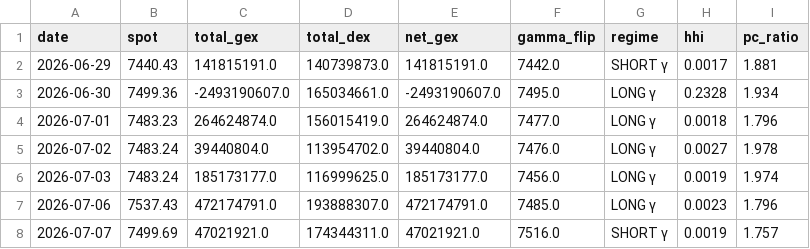
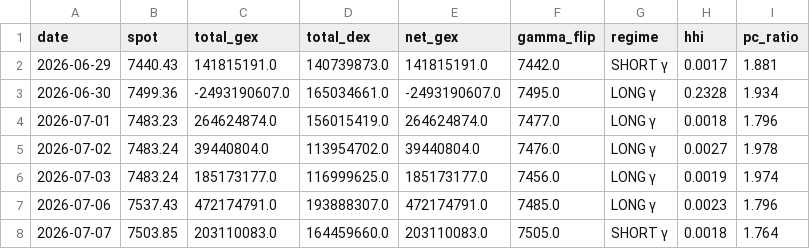
Before and after one commit to electribe15/DerivativeAnalytics, a CSV file: gex_history/gex_metrics_history.csv, drawn as a sheet.

```diff
--- a/gex_history/gex_metrics_history.csv
+++ b/gex_history/gex_metrics_history.csv
@@ -7,2 +7,2 @@ date,spot,total_gex,total_dex,net_gex,gamma_flip,regime,hhi,pc_ratio
 2026-07-06,7537.43,472174791.0,193888307.0,472174791.0,7485.0,LONG γ,0.0023,1.796
-2026-07-07,7499.69,47021921.0,174344311.0,47021921.0,7516.0,SHORT γ,0.0019,1.757
+2026-07-07,7503.85,203110083.0,164459660.0,203110083.0,7505.0,SHORT γ,0.0018,1.764
```
Also changed, not shown: paper_trades/positions.csv, paper_trades/skip_log.csv, 3 other files.
